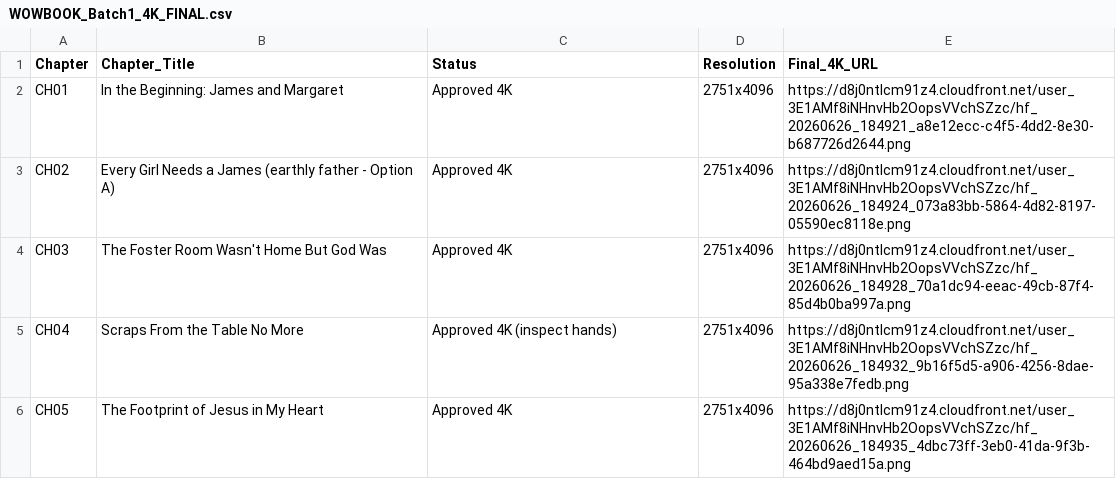
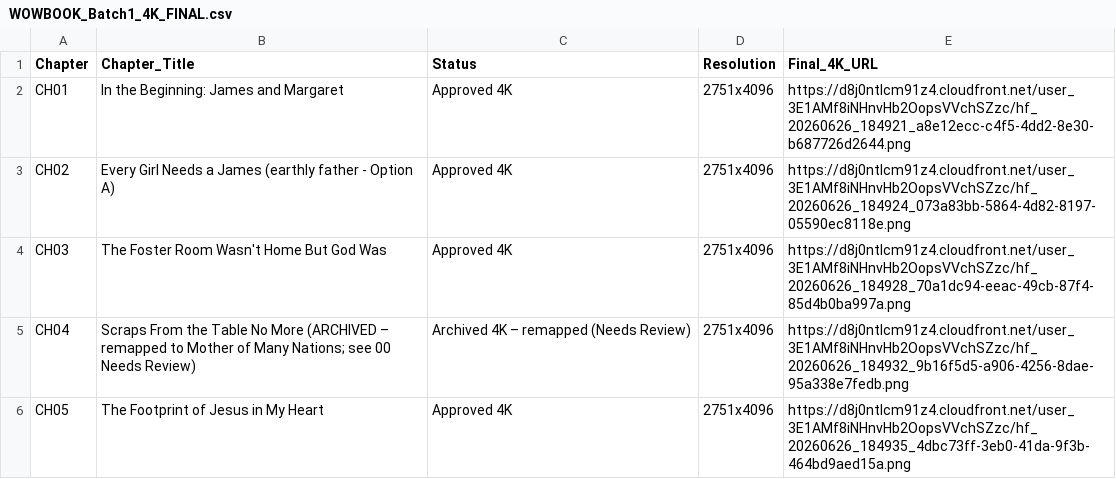
Before and after one commit to hallgross/Onedrive_Folder_Scripts, a CSV file: WOW Book – This Is How You Walk on Water/WOWBOOK_Batch1_4K_FINAL.csv, drawn as a sheet.

```diff
--- a/WOW Book – This Is How You Walk on Water/WOWBOOK_Batch1_4K_FINAL.csv
+++ b/WOW Book – This Is How You Walk on Water/WOWBOOK_Batch1_4K_FINAL.csv
@@ -4,3 +4,3 @@ CH02,Every Girl Needs a James (earthly father - Option A),Approved 4K,2751x4096,
 CH03,The Foster Room Wasn't Home But God Was,Approved 4K,2751x4096,https://d8j0ntlcm91z4.cloudfront.net/user_3E1AMf8iNHnvHb2OopsVVchSZzc/hf_20260626_184928_70a1dc94-eeac-49cb-87f4-85d4b0ba997a.png
-CH04,Scraps From the Table No More,Approved 4K (inspect hands),2751x4096,https://d8j0ntlcm91z4.cloudfront.net/user_3E1AMf8iNHnvHb2OopsVVchSZzc/hf_20260626_184932_9b16f5d5-a906-4256-8dae-95a338e7fedb.png
+CH04,Scraps From the Table No More (ARCHIVED – remapped to Mother of Many Nations; see 00 Needs Review),Archived 4K – remapped (Needs Review),2751x4096,https://d8j0ntlcm91z4.cloudfront.net/user_3E1AMf8iNHnvHb2OopsVVchSZzc/hf_20260626_184932_9b16f5d5-a906-4256-8dae-95a338e7fedb.png
 CH05,The Footprint of Jesus in My Heart,Approved 4K,2751x4096,https://d8j0ntlcm91z4.cloudfront.net/user_3E1AMf8iNHnvHb2OopsVVchSZzc/hf_20260626_184935_4dbc73ff-3eb0-41da-9f3b-464bd9aed15a.png
```
Also changed, not shown: HHD_ASSET_REGISTRY.csv, WOW Book – This Is How You Walk on Water/WOWBOOK_Production_Map.csv, 9 other files.
